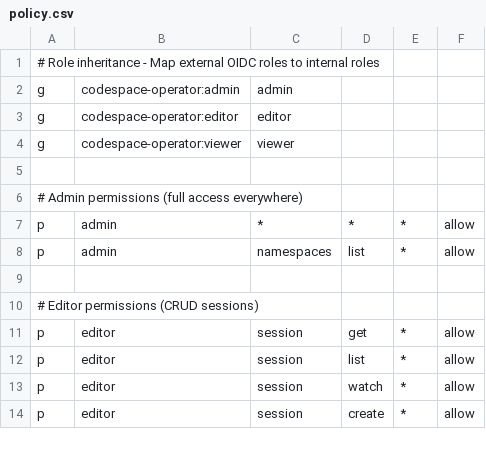
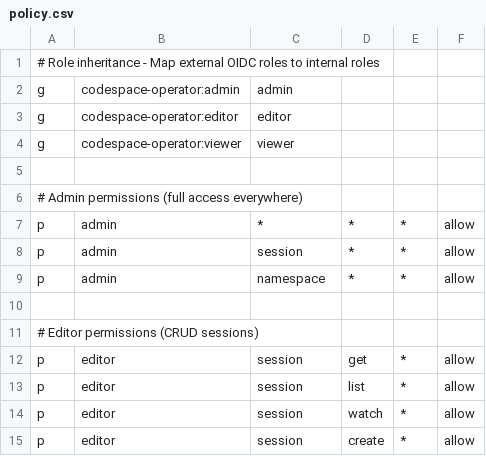
Before and after one commit to codespace-operator/codespace-operator, a CSV file: cfg/rbac-casbin/policy.csv, drawn as a sheet; only a part is shown.

Commit message:
fix(server): casbin default config

```diff
--- a/cfg/rbac-casbin/policy.csv
+++ b/cfg/rbac-casbin/policy.csv
@@ -7,3 +7,4 @@ g, codespace-operator:viewer, viewer
 p, admin, *, *, *, allow
-p, admin, namespaces, list, *, allow
+p, admin, session, *, *, allow
+p, admin, namespace, *, *, allow
 
```
Also changed, not shown: 1 other file.
